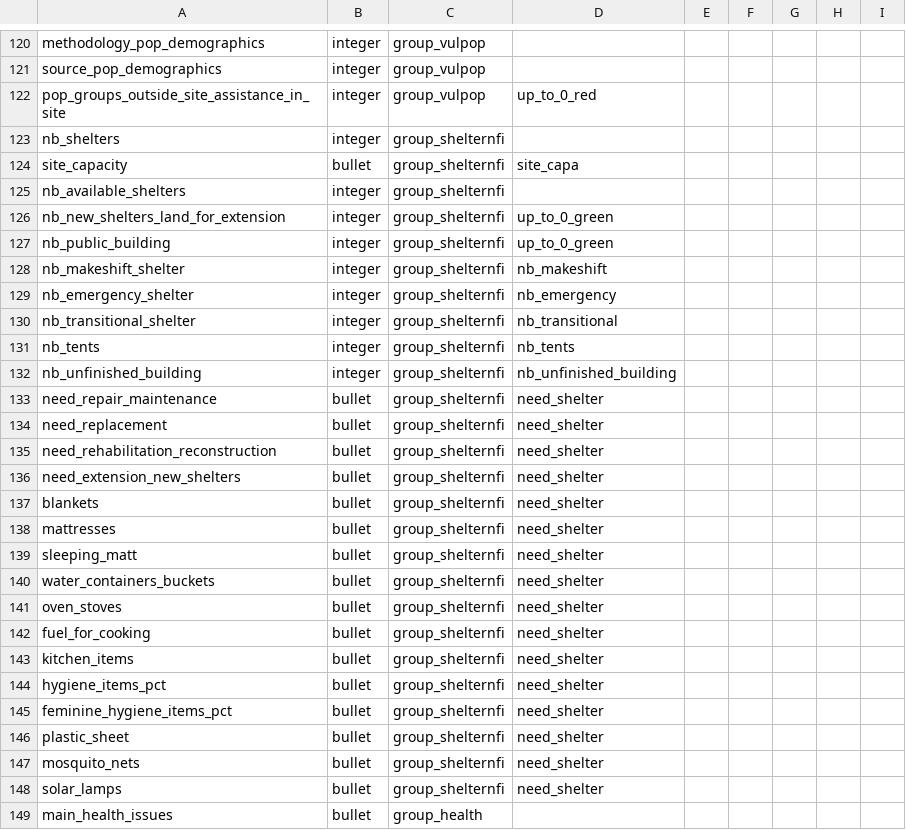
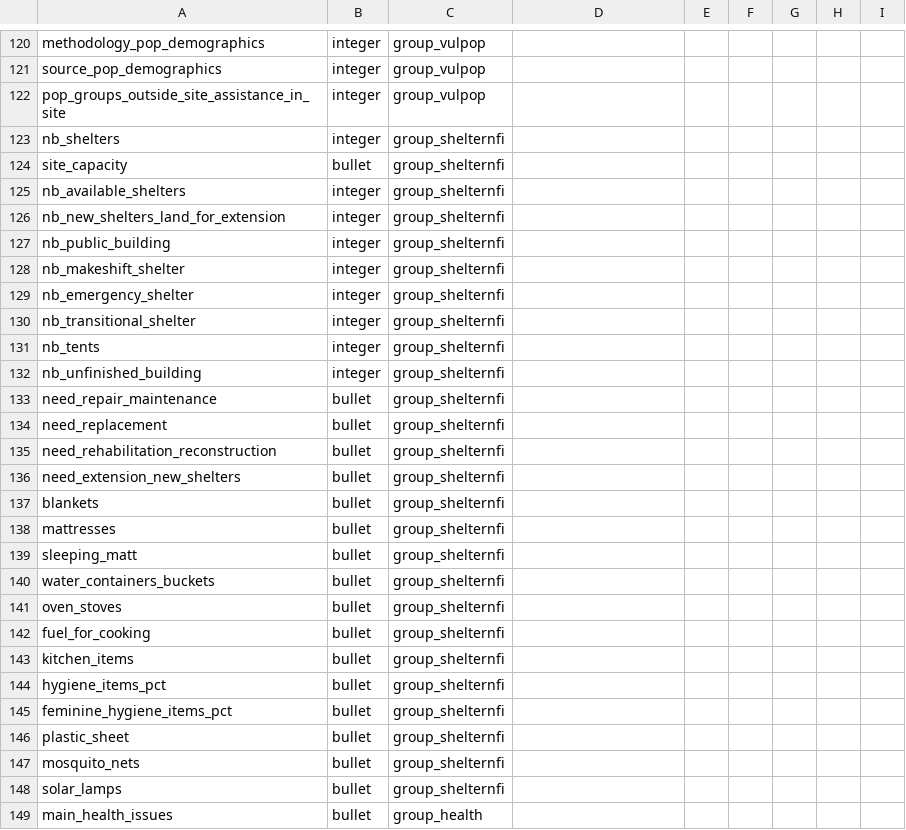
Before and after one commit to CartONG/opsmap-datasets, a CSV file: yemen/FDF/submissions_rules.csv, drawn as a sheet; only a part is shown, gaps mark what is left out; the diff covers the shown part only.

Commit message:
Update submissions_rules.csv

```diff
--- a/yemen/FDF/submissions_rules.csv
+++ b/yemen/FDF/submissions_rules.csv
@@ -121,29 +121,29 @@ methodology_pop_demographics;integer;group_vulpop;;;;;;
 source_pop_demographics;integer;group_vulpop;;;;;;
-pop_groups_outside_site_assistance_in_site;integer;group_vulpop;up_to_0_red;;;;;
+pop_groups_outside_site_assistance_in_site;integer;group_vulpop;;;;;;
 nb_shelters;integer;group_shelternfi;;;;;;
-site_capacity;bullet;group_shelternfi;site_capa;;;;;
+site_capacity;bullet;group_shelternfi;;;;;;
 nb_available_shelters;integer;group_shelternfi;;;;;;
-nb_new_shelters_land_for_extension;integer;group_shelternfi;up_to_0_green;;;;;
-nb_public_building;integer;group_shelternfi;up_to_0_green;;;;;
-nb_makeshift_shelter;integer;group_shelternfi;nb_makeshift;;;;;
-nb_emergency_shelter;integer;group_shelternfi;nb_emergency;;;;;
-nb_transitional_shelter;integer;group_shelternfi;nb_transitional;;;;;
-nb_tents;integer;group_shelternfi;nb_tents;;;;;
-nb_unfinished_building;integer;group_shelternfi;nb_unfinished_building;;;;;
-need_repair_maintenance;bullet;group_shelternfi;need_shelter;;;;;
-need_replacement;bullet;group_shelternfi;need_shelter;;;;;
-need_rehabilitation_reconstruction;bullet;group_shelternfi;need_shelter;;;;;
-need_extension_new_shelters;bullet;group_shelternfi;need_shelter;;;;;
-blankets;bullet;group_shelternfi;need_shelter;;;;;
-mattresses;bullet;group_shelternfi;need_shelter;;;;;
-sleeping_matt;bullet;group_shelternfi;need_shelter;;;;;
-water_containers_buckets;bullet;group_shelternfi;need_shelter;;;;;
-oven_stoves;bullet;group_shelternfi;need_shelter;;;;;
-fuel_for_cooking;bullet;group_shelternfi;need_shelter;;;;;
-kitchen_items;bullet;group_shelternfi;need_shelter;;;;;
-hygiene_items_pct;bullet;group_shelternfi;need_shelter;;;;;
-feminine_hygiene_items_pct;bullet;group_shelternfi;need_shelter;;;;;
-plastic_sheet;bullet;group_shelternfi;need_shelter;;;;;
-mosquito_nets;bullet;group_shelternfi;need_shelter;;;;;
-solar_lamps;bullet;group_shelternfi;need_shelter;;;;;
+nb_new_shelters_land_for_extension;integer;group_shelternfi;;;;;;
+nb_public_building;integer;group_shelternfi;;;;;;
+nb_makeshift_shelter;integer;group_shelternfi;;;;;;
+nb_emergency_shelter;integer;group_shelternfi;;;;;;
+nb_transitional_shelter;integer;group_shelternfi;;;;;;
+nb_tents;integer;group_shelternfi;;;;;;
+nb_unfinished_building;integer;group_shelternfi;;;;;;
+need_repair_maintenance;bullet;group_shelternfi;;;;;;
+need_replacement;bullet;group_shelternfi;;;;;;
+need_rehabilitation_reconstruction;bullet;group_shelternfi;;;;;;
+need_extension_new_shelters;bullet;group_shelternfi;;;;;;
+blankets;bullet;group_shelternfi;;;;;;
+mattresses;bullet;group_shelternfi;;;;;;
+sleeping_matt;bullet;group_shelternfi;;;;;;
+water_containers_buckets;bullet;group_shelternfi;;;;;;
+oven_stoves;bullet;group_shelternfi;;;;;;
+fuel_for_cooking;bullet;group_shelternfi;;;;;;
+kitchen_items;bullet;group_shelternfi;;;;;;
+hygiene_items_pct;bullet;group_shelternfi;;;;;;
+feminine_hygiene_items_pct;bullet;group_shelternfi;;;;;;
+plastic_sheet;bullet;group_shelternfi;;;;;;
+mosquito_nets;bullet;group_shelternfi;;;;;;
+solar_lamps;bullet;group_shelternfi;;;;;;
 main_health_issues;bullet;group_health;;;;;;
```
Also changed, not shown: 87 edited cells elsewhere in this file.
